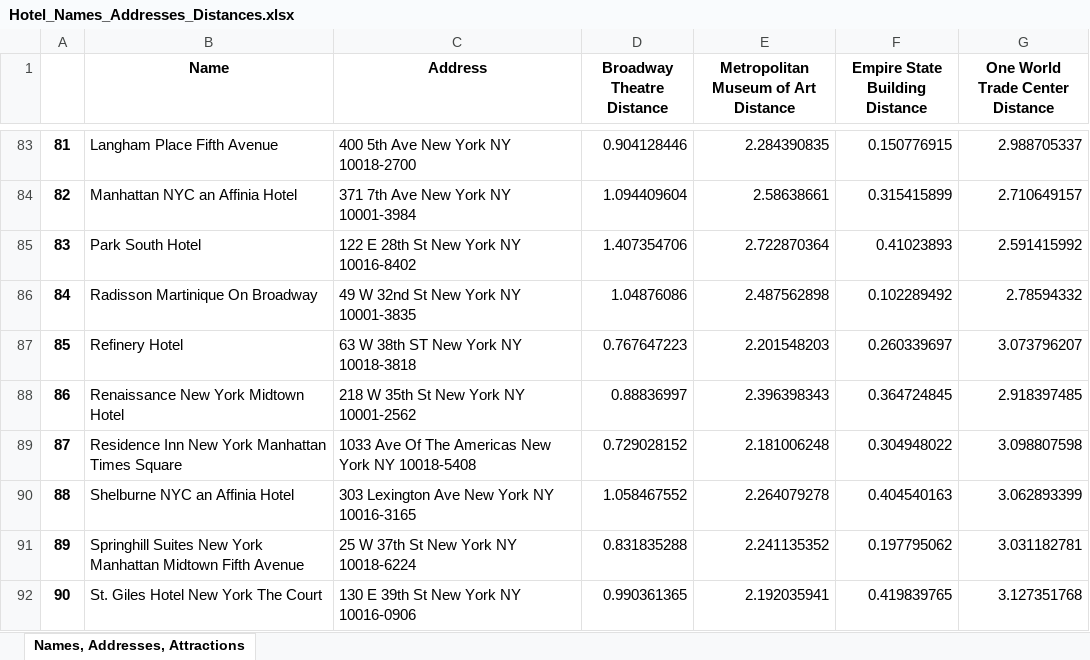
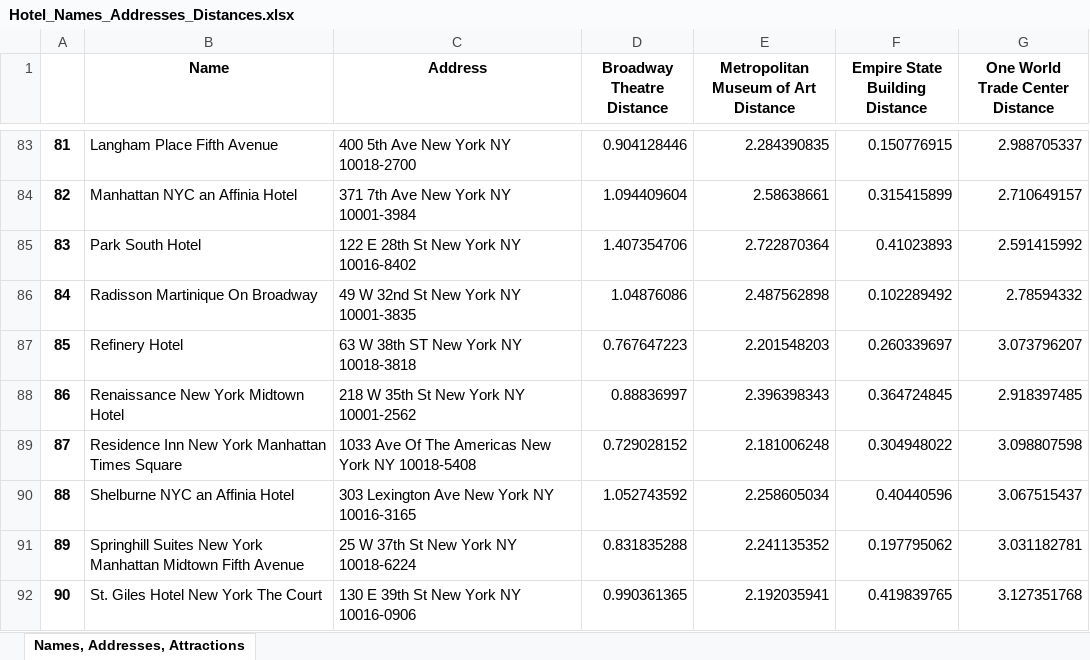
Before and after one commit to djsaunde/NYCHotelData, an Excel workbook: data/Hotel_Names_Addresses_Distances.xlsx, sheet Names, Addresses, Attractions, drawn as a sheet; only a part is shown, gaps mark what is left out; values as stored, in another font and other column widths than the file's, no borders; the diff names each change by its address in the sheet, - before the commit and + after, or states it on an @@ line.

```diff
--- a/data/Hotel_Names_Addresses_Distances.xlsx (sheet Names, Addresses, Attractions)
+++ b/data/Hotel_Names_Addresses_Distances.xlsx (sheet Names, Addresses, Attractions)
-D90 (Broadway Theatre Distance): 1.058467552
+D90 (Broadway Theatre Distance): 1.052743592
-E90: 2.264079278
+E90: 2.258605034
-F90 (Empire State Building Distance): 0.404540163
+F90 (Empire State Building Distance): 0.40440596
-G90 (One World Trade Center Distance): 3.062893399
+G90 (One World Trade Center Distance): 3.067515437
```
Also changed, not shown: data/Name_Address_ID.xlsx, 11 other files.
